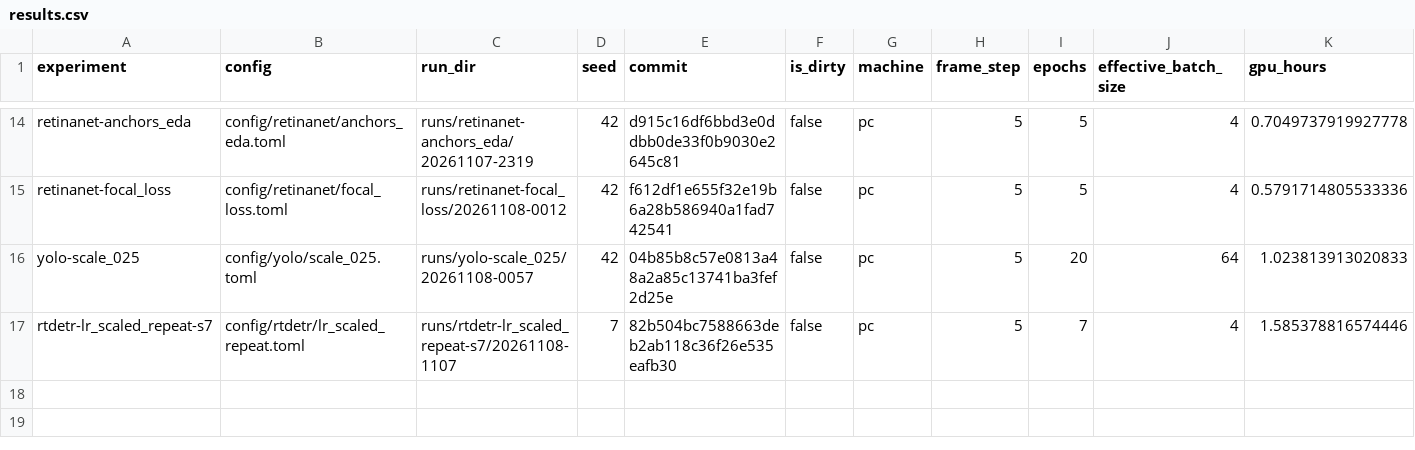
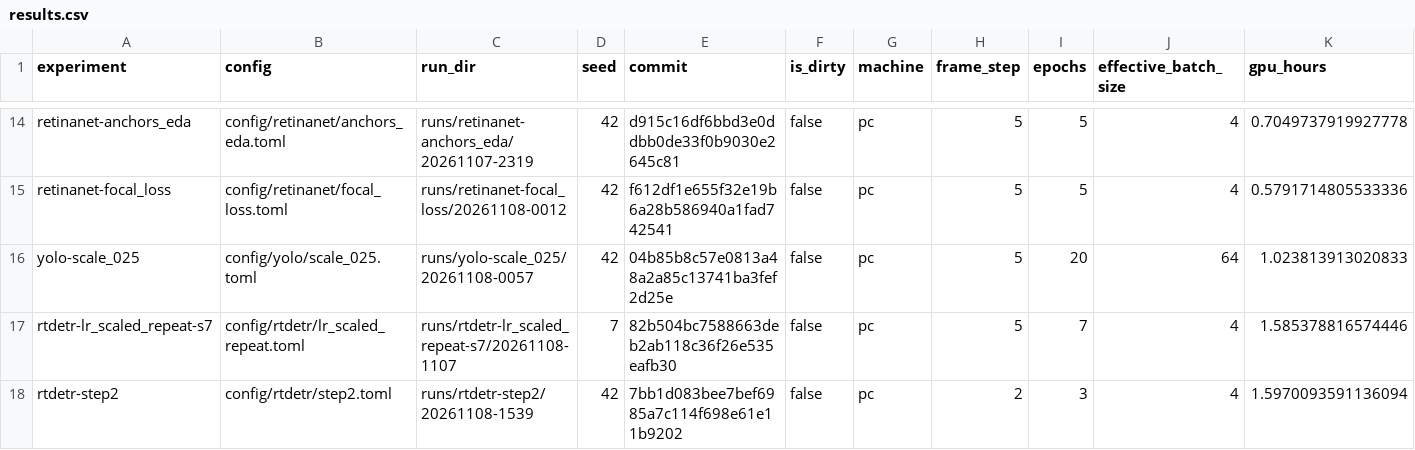
Before and after one commit to kerfmanner/object_detection_hw2, a CSV file: experiments/results.csv, drawn as a sheet; only a part is shown, gaps mark what is left out; rows hold the shown columns only; the diff names each change by its address in the sheet, - before the commit and + after, or states it on an @@ line.

Commit message:
exp: rtdetr-step2 results
rtdetr-step2,config/rtdetr/step2.toml,runs/rtdetr-step2/20261108-1539,42,7bb1d083bee7bef6985a7c114f698e61e11b9202,false,pc,2,3,4,1.5970093591136094,0.3278,0.615,0.3108,0.136,0.3058,0.4697,0.3045,0.1414,57.73014558004617,,https://forge.coreweave.com/wandb/konovalov-pn-ukrainian-catholic-university/visdrone-hw2/runs/iw3zv3ai,"Tests train frames at step 2 instead of 5 at the same GPU budget: 2.5 times more distinct frames per epoch, against the baseline's early peak (epoch 2) and decline while the training losses keep falling, which suggests overfitting to the step-5 frames of 56 clips"

```diff
--- a/experiments/results.csv
+++ b/experiments/results.csv
+row 18: rtdetr-step2 | config/rtdetr/step2.toml | runs/rtdetr-step2/20261108-1539 | 42 | 7bb1d083bee7bef6985a7c114f698e61e11b9202 | false | pc | 2 | 3 | 4 | 1.5970093591136094
```
